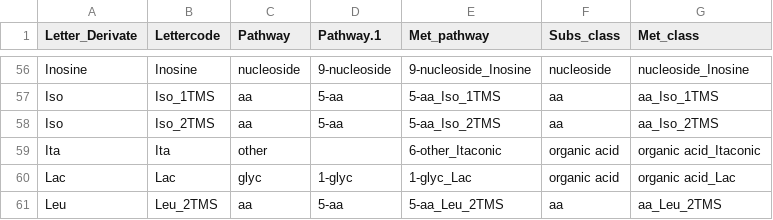
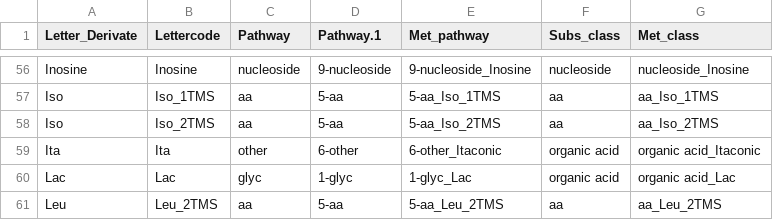
Before and after one commit to ChrisZasa/fluffy-adventure, a CSV file: config_mtx/letter_pathway_complete.csv, drawn as a sheet; only a part is shown, gaps mark what is left out.

```diff
--- a/config_mtx/letter_pathway_complete.csv
+++ b/config_mtx/letter_pathway_complete.csv
@@ -58,3 +58,3 @@ Iso,Iso_1TMS,aa,5-aa,5-aa_Iso_1TMS,aa,aa_Iso_1TMS
 Iso,Iso_2TMS,aa,5-aa,5-aa_Iso_2TMS,aa,aa_Iso_2TMS
-Ita,Ita,other,,6-other_Itaconic,organic acid,organic acid_Itaconic
+Ita,Ita,other,6-other,6-other_Itaconic,organic acid,organic acid_Itaconic
 Lac,Lac,glyc,1-glyc,1-glyc_Lac,organic acid,organic acid_Lac
```
Also changed, not shown: 7 other files.
